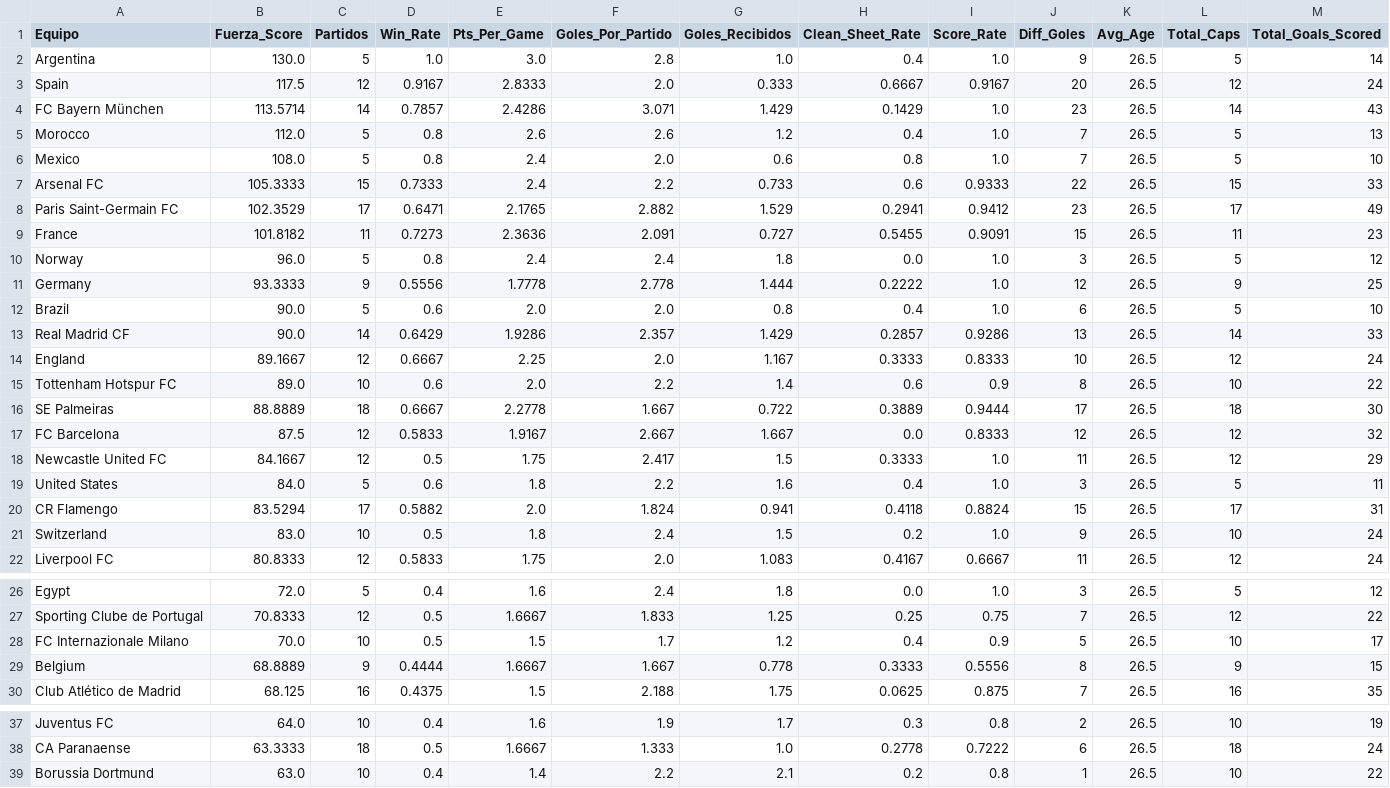
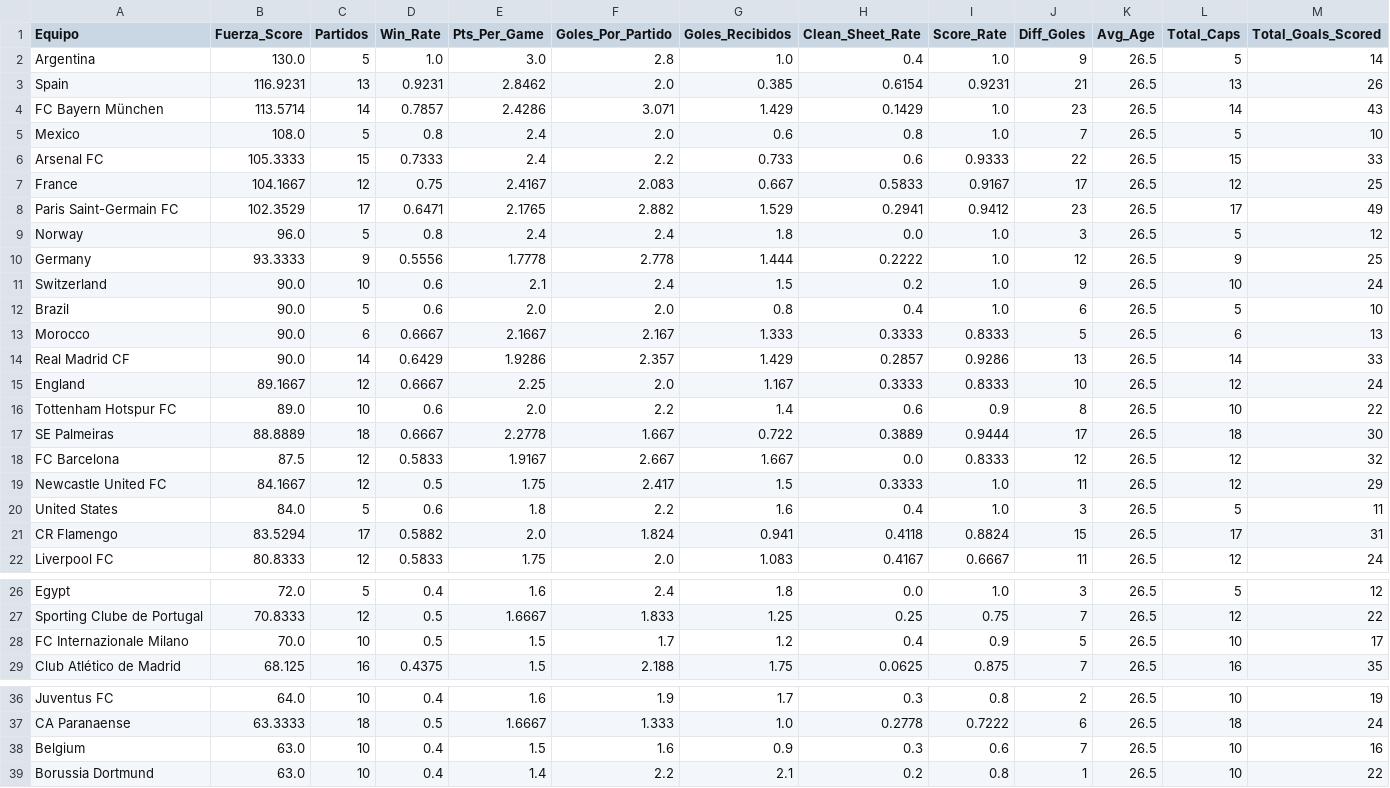
Before and after one commit to mfvc29/predicccion_futbol, a CSV file: equipos_scores.csv, drawn as a sheet; only a part is shown, gaps mark what is left out; removed rows and columns are numbered as before the commit, all else as after; rows hold the shown columns only; the diff names each change by its address in the sheet, - before the commit and + after, or states it on an @@ line.

```diff
--- a/equipos_scores.csv
+++ b/equipos_scores.csv
-B3 (Fuerza_Score): 117.5
+B3 (Fuerza_Score): 116.9231
-C3 (Partidos): 12
+C3 (Partidos): 13
-D3 (Win_Rate): 0.9167
+D3 (Win_Rate): 0.9231
-E3 (Pts_Per_Game): 2.8333
+E3 (Pts_Per_Game): 2.8462
-G3 (Goles_Recibidos): 0.333
+G3 (Goles_Recibidos): 0.385
-H3 (Clean_Sheet_Rate): 0.6667
+H3 (Clean_Sheet_Rate): 0.6154
-I3 (Score_Rate): 0.9167
+I3 (Score_Rate): 0.9231
-J3 (Diff_Goles): 20
+J3 (Diff_Goles): 21
-L3 (Total_Caps): 12
+L3 (Total_Caps): 13
-M3 (Total_Goals_Scored): 24
+M3 (Total_Goals_Scored): 26
-row 5: Morocco | 112.0 | 5 | 0.8 | 2.6 | 2.6 | 1.2 | 0.4 | 1.0 | 7 | 26.5 | 5 | 13
+row 7: France | 104.1667 | 12 | 0.75 | 2.4167 | 2.083 | 0.667 | 0.5833 | 0.9167 | 17 | 26.5 | 12 | 25
-row 9: France | 101.8182 | 11 | 0.7273 | 2.3636 | 2.091 | 0.727 | 0.5455 | 0.9091 | 15 | 26.5 | 11 | 23
+row 11: Switzerland | 90.0 | 10 | 0.6 | 2.1 | 2.4 | 1.5 | 0.2 | 1.0 | 9 | 26.5 | 10 | 24
+row 13: Morocco | 90.0 | 6 | 0.6667 | 2.1667 | 2.167 | 1.333 | 0.3333 | 0.8333 | 5 | 26.5 | 6 | 13
-row 21: Switzerland | 83.0 | 10 | 0.5 | 1.8 | 2.4 | 1.5 | 0.2 | 1.0 | 9 | 26.5 | 10 | 24
-row 29: Belgium | 68.8889 | 9 | 0.4444 | 1.6667 | 1.667 | 0.778 | 0.3333 | 0.5556 | 8 | 26.5 | 9 | 15
+row 38: Belgium | 63.0 | 10 | 0.4 | 1.5 | 1.6 | 0.9 | 0.3 | 0.6 | 7 | 26.5 | 10 | 16
```
Also changed, not shown: api_matches_all.csv, api_team_stats.csv, 4 other files.
